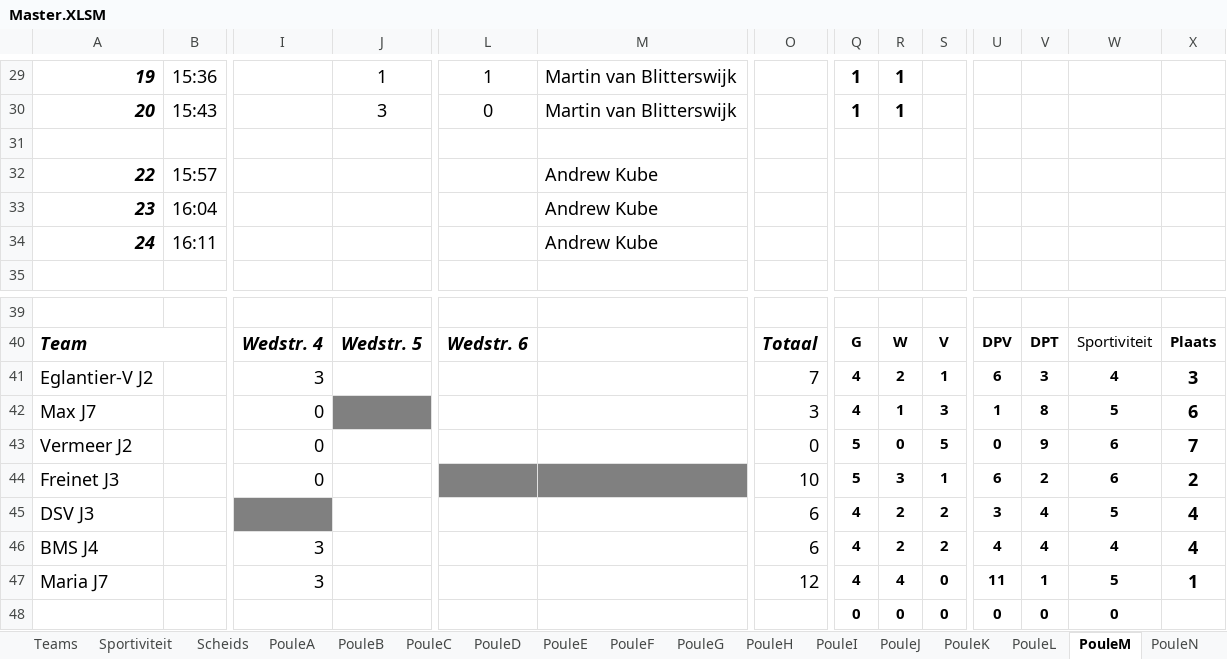
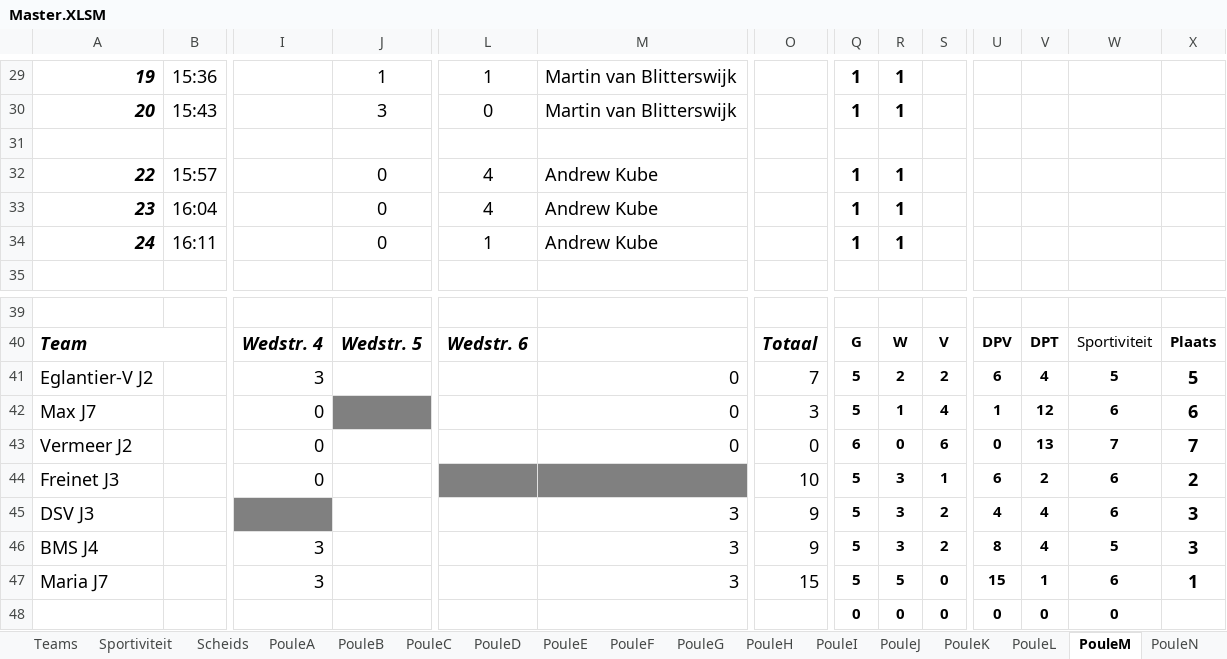
Before and after one commit to SEP-4x4-Schoolvoetbaltoernooi/4x4website_Sep, an Excel workbook: Master.XLSM, sheet PouleM, drawn as a sheet; only a part is shown, gaps mark what is left out; values as stored, in another font and other column widths than the file's, no borders; charts and pictures not drawn; the diff names each change by its address in the sheet, - before the commit and + after, or states it on an @@ line.

```diff
--- a/Master.XLSM (sheet PouleM)
+++ b/Master.XLSM (sheet PouleM)
-J32:J34: (empty)
+J32:J34: 0
-L32:L33: (empty)
+L32:L33: 4
-Q32:Q34: (empty)
+Q32:Q34: 1
-R32:R34: (empty)
+R32:R34: 1
-L34: (empty)
+L34: 1
-M41:M43: (empty)
+M41:M43: 0
-Q41:Q42: 4
+Q41:Q42: 5
-S41: 1
+S41: 2
-V41: 3
+V41: 4
-W41: 4
+W41: 5
-X41: 3
+X41: 5
-S42: 3
+S42: 4
-V42: 8
+V42: 12
-W42: 5
+W42: 6
-Q43: 5
+Q43: 6
-S43: 5
+S43: 6
-V43: 9
+V43: 13
-W43: 6
+W43: 7
-M45:M47: (empty)
+M45:M47: 3
-O45:O46: 6
+O45:O46: 9
-Q45:Q47: 4
+Q45:Q47: 5
-R45:R46: 2
+R45:R46: 3
-U45: 3
+U45: 4
-W45: 5
+W45: 6
-X45:X46: 4
+X45:X46: 3
-U46: 4
+U46: 8
-W46: 4
+W46: 5
-O47: 12
+O47: 15
-R47: 4
+R47: 5
-U47: 11
+U47: 15
-W47: 5
+W47: 6
```
Also changed, not shown: sheet PouleG, sheet PouleI, sheet PouleN, sheet PouleJ, sheet PouleD, sheet PouleF, 8 more sheets, charts or pictures.
